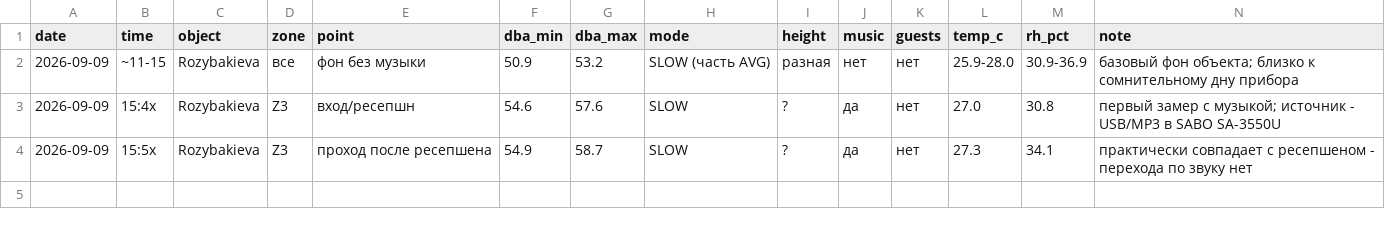
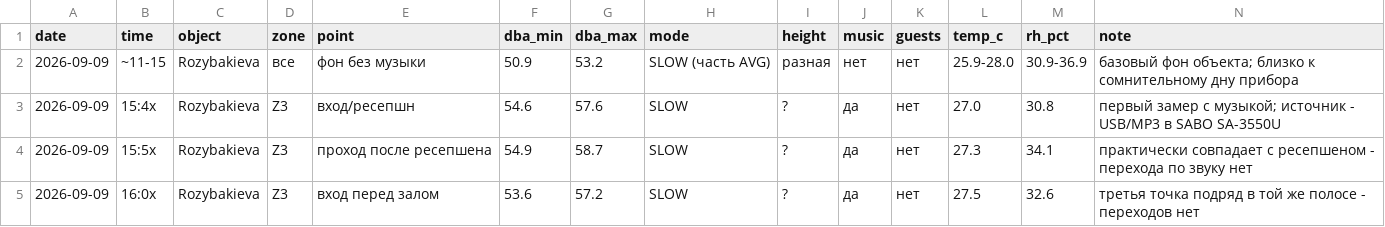
Before and after one commit to Asanov17-art/My-project, a CSV file: chechil-sensory-os/measurements/2026-09-09_rozybakieva_sound.csv, drawn as a sheet; the diff names each change by its address in the sheet, - before the commit and + after, or states it on an @@ line.

```diff
--- a/chechil-sensory-os/measurements/2026-09-09_rozybakieva_sound.csv
+++ b/chechil-sensory-os/measurements/2026-09-09_rozybakieva_sound.csv
+row 5: 2026-09-09 | 16:0x | Rozybakieva | Z3 | вход перед залом | 53.6 | 57.2 | SLOW | ? | да | нет | 27.5 | 32.6 | третья точка подряд в той же полосе - переходов нет
```
